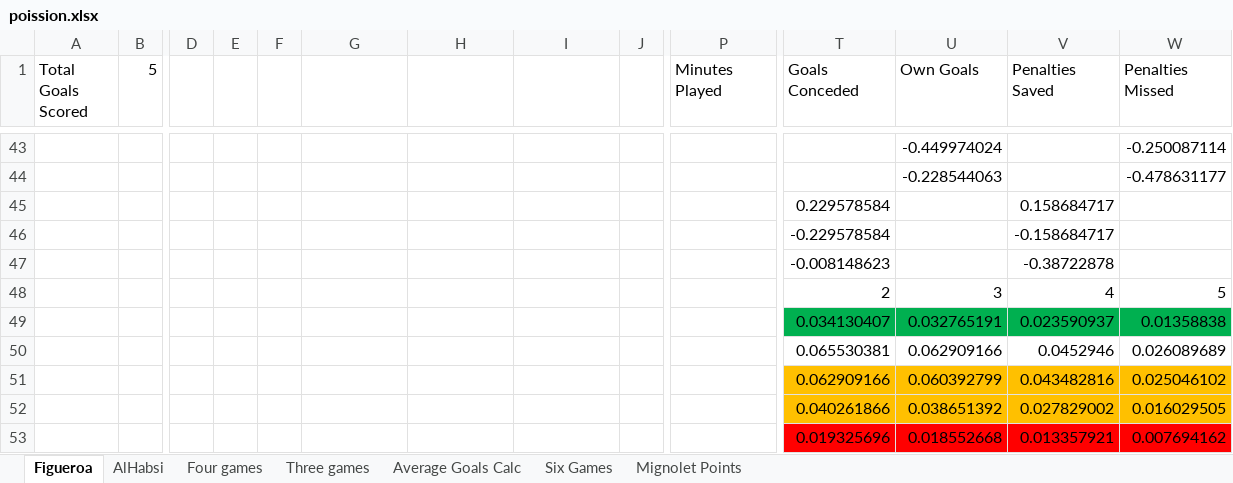
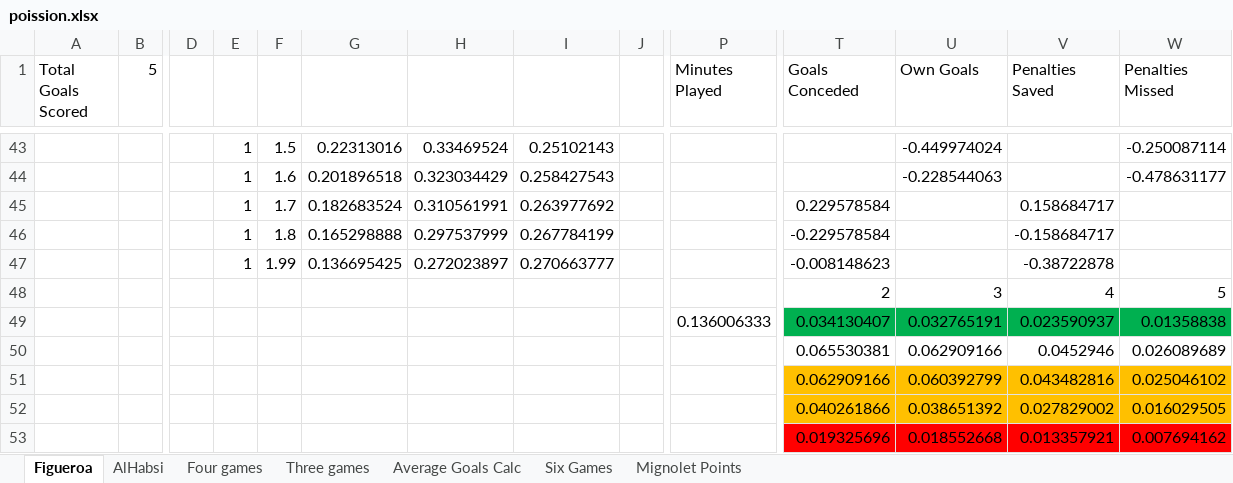
Before and after one commit to douglaswaugh/old-fantasy-football, an Excel workbook: data/poission.xlsx, sheet Figueroa, drawn as a sheet; only a part is shown, gaps mark what is left out; values as stored, in another font and other column widths than the file's, no borders; removed rows and columns are numbered as before the commit, all else as after; rows hold the shown columns only; the diff covers the shown part only; the diff names each change by its address in the sheet, - before the commit and + after, or states it on an @@ line.

```diff
--- a/data/poission.xlsx (sheet Figueroa)
+++ b/data/poission.xlsx (sheet Figueroa)
-E43: (empty)
+E43: 1
-F43: (empty)
+F43: 1.5
-G43: (empty)
+G43: 0.22313016
-H43: (empty)
+H43: 0.33469524
-I43: (empty)
+I43: 0.25102143
-row 44:  |  |  |  |  |  |  |  |  |  |  | -0.228544063 |  | -0.478631177
-row 45:  |  |  |  |  |  |  |  |  |  | 0.229578584 |  | 0.158684717
-row 46:  |  |  |  |  |  |  |  |  |  | -0.229578584 |  | -0.158684717
-row 47:  |  |  |  |  |  |  |  |  |  | -0.008148623 |  | -0.38722878
+row 44:  |  |  | 1 | 1.6 | 0.201896518 | 0.323034429 | 0.258427543 |  |  |  | -0.228544063 |  | -0.478631177
+row 45:  |  |  | 1 | 1.7 | 0.182683524 | 0.310561991 | 0.263977692 |  |  | 0.229578584 |  | 0.158684717
+row 46:  |  |  | 1 | 1.8 | 0.165298888 | 0.297537999 | 0.267784199 |  |  | -0.229578584 |  | -0.158684717
+row 47:  |  |  | 1 | 1.99 | 0.136695425 | 0.272023897 | 0.270663777 |  |  | -0.008148623 |  | -0.38722878
-P49 (Minutes Played): (empty)
+P49 (Minutes Played): 0.136006333
```
Also changed, not shown: 37 edited cells elsewhere in this sheet, sheet Six Games, sheet AlHabsi, formulas that keep their value, 11 other files.
